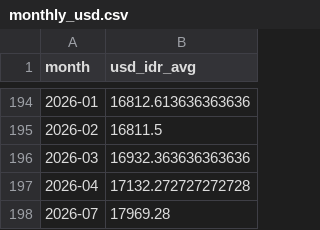
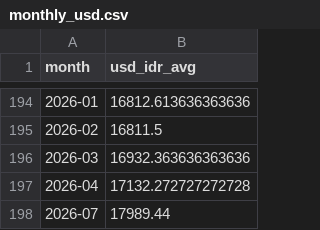
Before and after one commit to indrianisaptr/BaliGuard-Early-Warning-System, a CSV file: data/processed/monthly_usd.csv, drawn as a sheet; only a part is shown, gaps mark what is left out.

```diff
--- a/data/processed/monthly_usd.csv
+++ b/data/processed/monthly_usd.csv
@@ -197,2 +197,2 @@ month,usd_idr_avg
 2026-04,17132.272727272728
-2026-07,17969.28
+2026-07,17989.44
```
Also changed, not shown: data/final/predictions_final.csv, data/processed/usd_idr_cache.csv, 2 other files.
